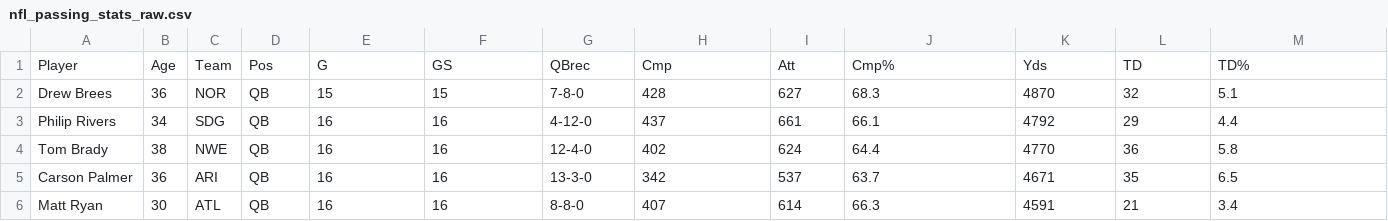
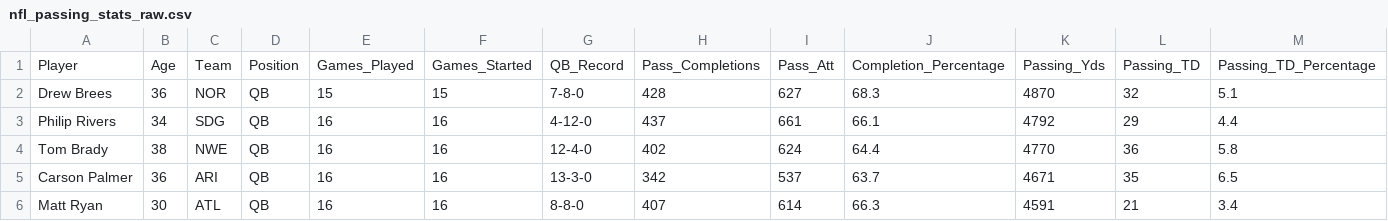
Before and after one commit to alexreid-14/nfl-salary-cap-analysis, a CSV file: data/raw/nfl_passing_stats_raw.csv, drawn as a sheet; only a part is shown; removed rows and columns are numbered as before the commit, all else as after; rows hold the shown columns only; the diff names each change by its address in the sheet, - before the commit and + after, or states it on an @@ line.

Commit message:
Stats for passing rushing and receiving

```diff
--- a/data/raw/nfl_passing_stats_raw.csv
+++ b/data/raw/nfl_passing_stats_raw.csv
-row 1: Player | Age | Team | Pos | G | GS | QBrec | Cmp | Att | Cmp% | Yds | TD | TD%
+row 1: Player | Age | Team | Position | Games_Played | Games_Started | QB_Record | Pass_Completions | Pass_Att | Completion_Percentage | Passing_Yds | Passing_TD | Passing_TD_Percentage
```
Also changed, not shown: 3 other files.
